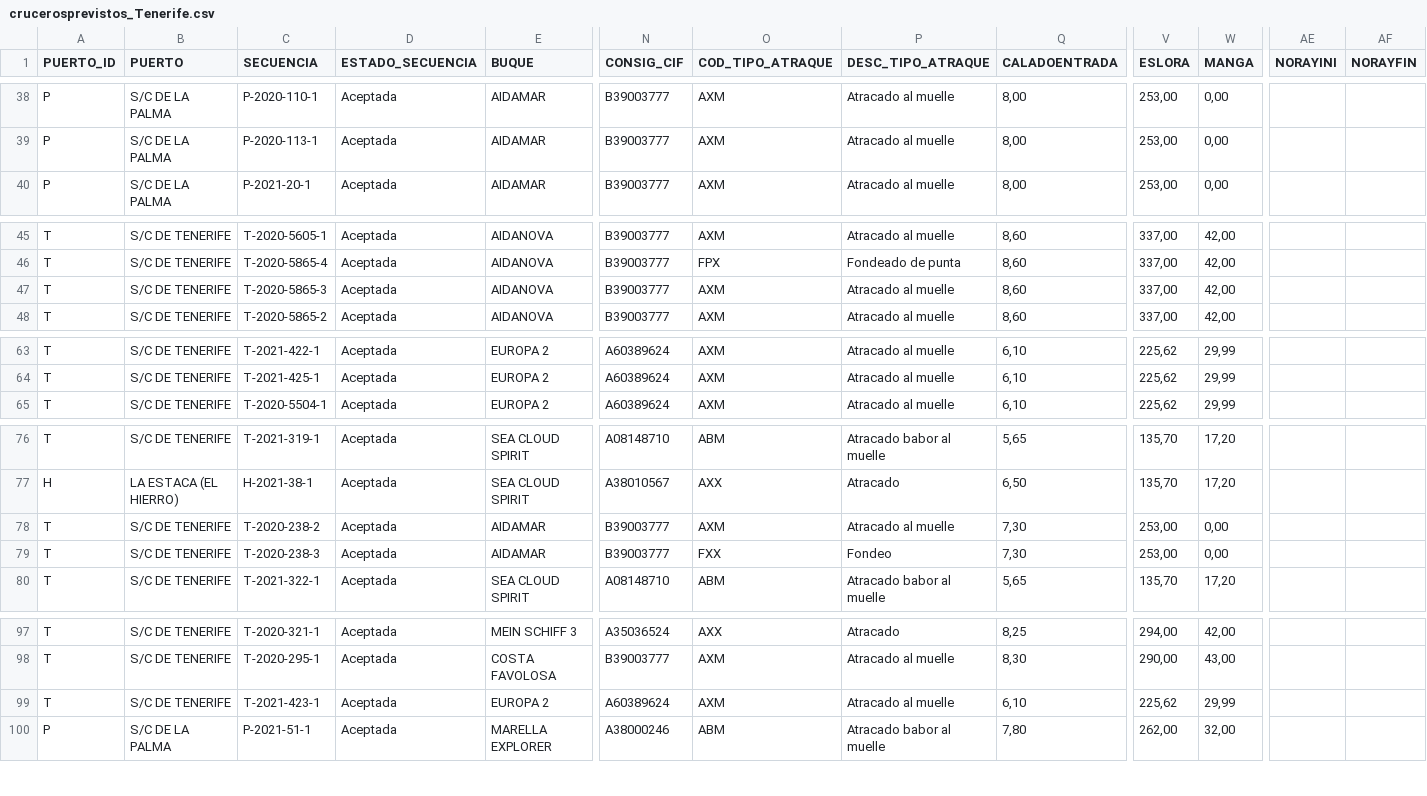
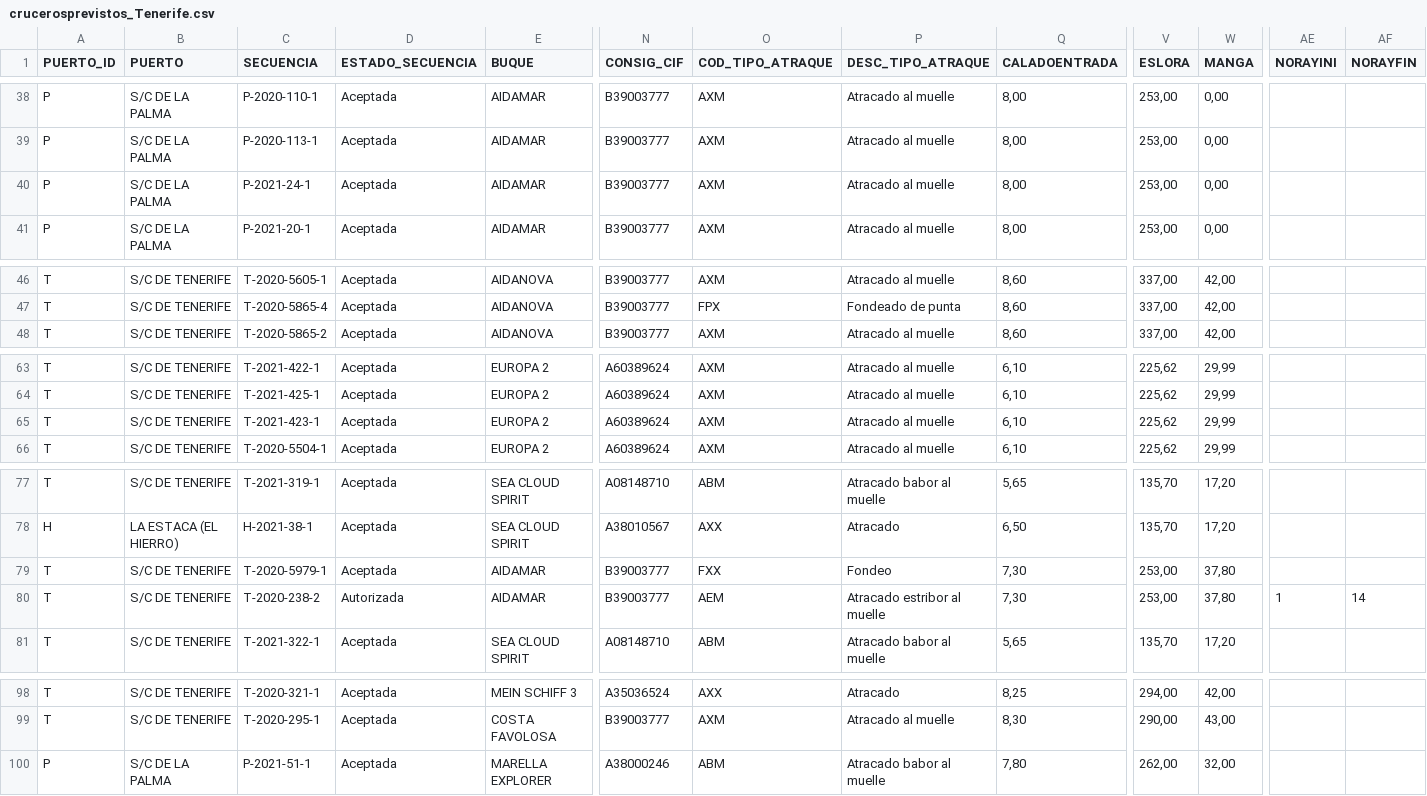
Before and after one commit to Robaina/crucerosTenerife, a CSV file: crucerosprevistos_Tenerife.csv, drawn as a sheet; only a part is shown, gaps mark what is left out; removed rows and columns are numbered as before the commit, all else as after; rows hold the shown columns only; the diff names each change by its address in the sheet, - before the commit and + after, or states it on an @@ line.

Commit message:
"Update data"

```diff
--- a/crucerosprevistos_Tenerife.csv
+++ b/crucerosprevistos_Tenerife.csv
+row 40: P | S/C DE LA PALMA | P-2021-24-1 | Aceptada | AIDAMAR | B39003777 | AXM | Atracado al muelle | 8,00 | 253,00 | 0,00
-row 47: T | S/C DE TENERIFE | T-2020-5865-3 | Aceptada | AIDANOVA | B39003777 | AXM | Atracado al muelle | 8,60 | 337,00 | 42,00
+row 65: T | S/C DE TENERIFE | T-2021-423-1 | Aceptada | EUROPA 2 | A60389624 | AXM | Atracado al muelle | 6,10 | 225,62 | 29,99
+row 79: T | S/C DE TENERIFE | T-2020-5979-1 | Aceptada | AIDAMAR | B39003777 | FXX | Fondeo | 7,30 | 253,00 | 37,80
-D80 (ESTADO_SECUENCIA): Aceptada
+D80 (ESTADO_SECUENCIA): Autorizada
-O80 (COD_TIPO_ATRAQUE): AXM
+O80 (COD_TIPO_ATRAQUE): AEM
-P80 (DESC_TIPO_ATRAQUE): Atracado al muelle
+P80 (DESC_TIPO_ATRAQUE): Atracado estribor al muelle
-W80 (MANGA): 0,00
+W80 (MANGA): 37,80
-AE80 (NORAYINI): (empty)
+AE80 (NORAYINI): 1
-AF80 (NORAYFIN): (empty)
+AF80 (NORAYFIN): 14
-row 79: T | S/C DE TENERIFE | T-2020-238-3 | Aceptada | AIDAMAR | B39003777 | FXX | Fondeo | 7,30 | 253,00 | 0,00
-row 99: T | S/C DE TENERIFE | T-2021-423-1 | Aceptada | EUROPA 2 | A60389624 | AXM | Atracado al muelle | 6,10 | 225,62 | 29,99
```
